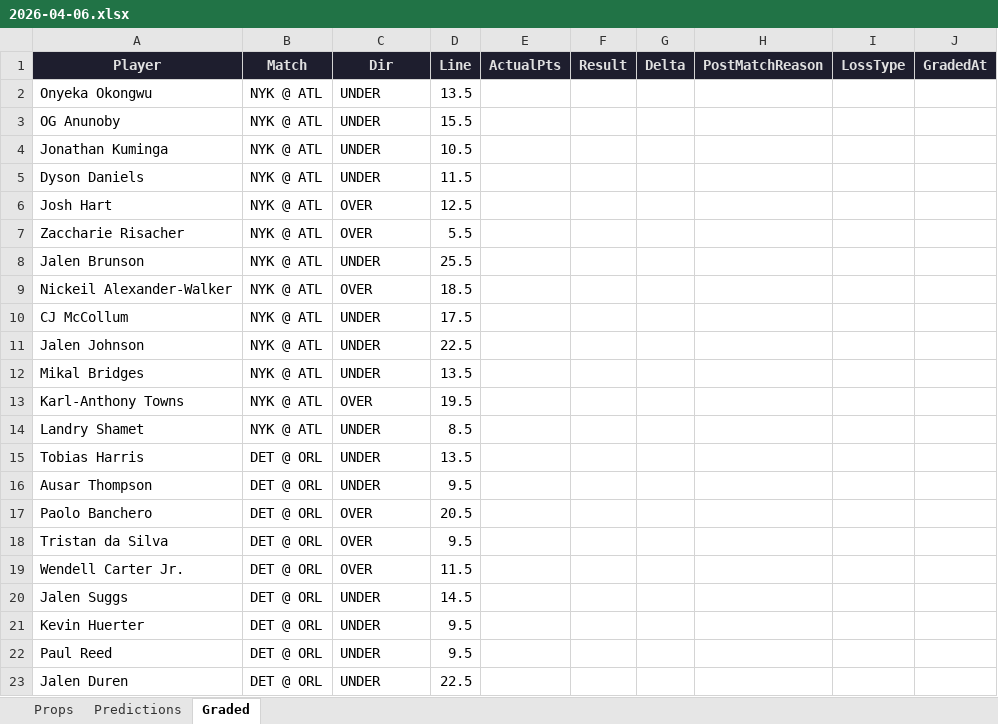
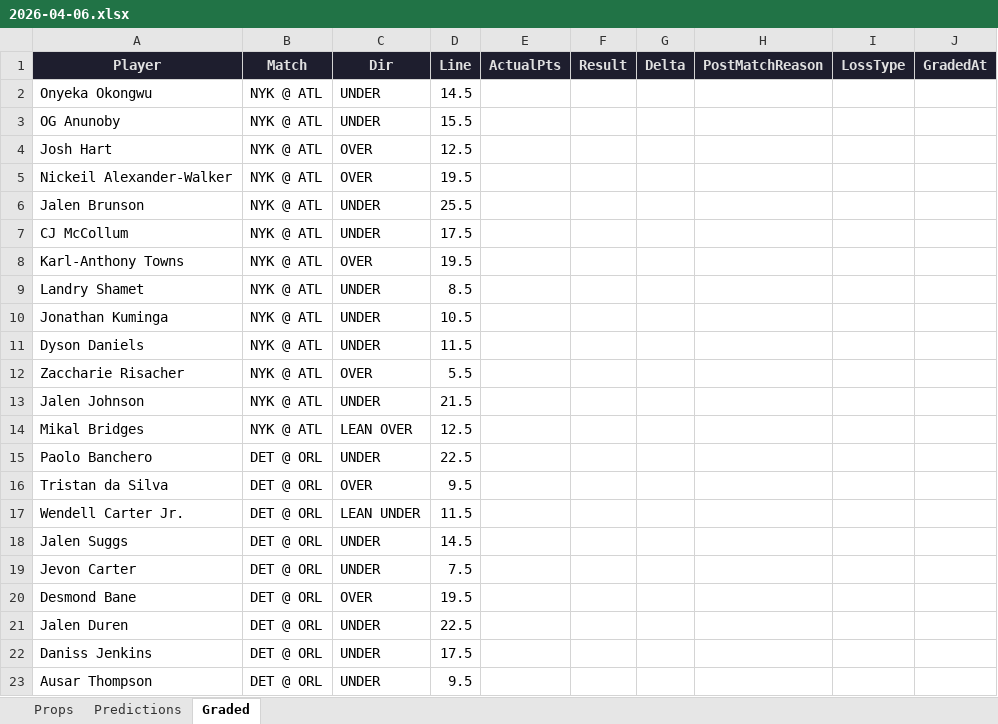
Before and after one commit to iamwerewolf1007/PropEdgeV11.0, an Excel workbook: daily/2026-04-06.xlsx, sheet Graded, drawn as a sheet; only a part is shown; values as stored, in another font and other column widths than the file's, no borders; removed rows and columns are numbered as before the commit, all else as after; the diff covers the shown part only; the diff names each change by its address in the sheet, - before the commit and + after, or states it on an @@ line.

```diff
--- a/daily/2026-04-06.xlsx (sheet Graded)
+++ b/daily/2026-04-06.xlsx (sheet Graded)
-D2 (Line): 13.5
+D2 (Line): 14.5
@@ row 6 moved to row 4: Josh Hart @@
+row 5: Nickeil Alexander-Walker | NYK @ ATL | OVER | 19.5
@@ row 8 moved to row 6: Jalen Brunson @@
@@ row 10 moved to row 7: CJ McCollum @@
+row 8: Karl-Anthony Towns | NYK @ ATL | OVER | 19.5
@@ row 14 moved to row 9: Landry Shamet @@
-row 9: Nickeil Alexander-Walker | NYK @ ATL | OVER | 18.5
-D13 (Line): 22.5
+D13 (Line): 21.5
-C14 (Dir): UNDER
+C14 (Dir): LEAN OVER
-D14 (Line): 13.5
+D14 (Line): 12.5
+row 15: Paolo Banchero | DET @ ORL | UNDER | 22.5
@@ row 18 moved to row 16: Tristan da Silva @@
+row 17: Wendell Carter Jr. | DET @ ORL | LEAN UNDER | 11.5
@@ row 20 moved to row 18: Jalen Suggs @@
+row 19: Jevon Carter | DET @ ORL | UNDER | 7.5
-A20 (Player): Karl-Anthony Towns
+A20 (Player): Desmond Bane
-B20 (Match): NYK @ ATL
+B20 (Match): DET @ ORL
@@ row 23 moved to row 21: Jalen Duren @@
-A22 (Player): Tobias Harris
+A22 (Player): Daniss Jenkins
-D22 (Line): 13.5
+D22 (Line): 17.5
-row 17: Paolo Banchero | DET @ ORL | OVER | 20.5
-row 19: Wendell Carter Jr. | DET @ ORL | OVER | 11.5
-row 21: Kevin Huerter | DET @ ORL | UNDER | 9.5
-row 22: Paul Reed | DET @ ORL | UNDER | 9.5
```
Also changed, not shown: 3 added rows, 5 removed rows, 3 moved rows and 13 edited cells elsewhere in this sheet, sheet Props, sheet Predictions, 3 other files.
